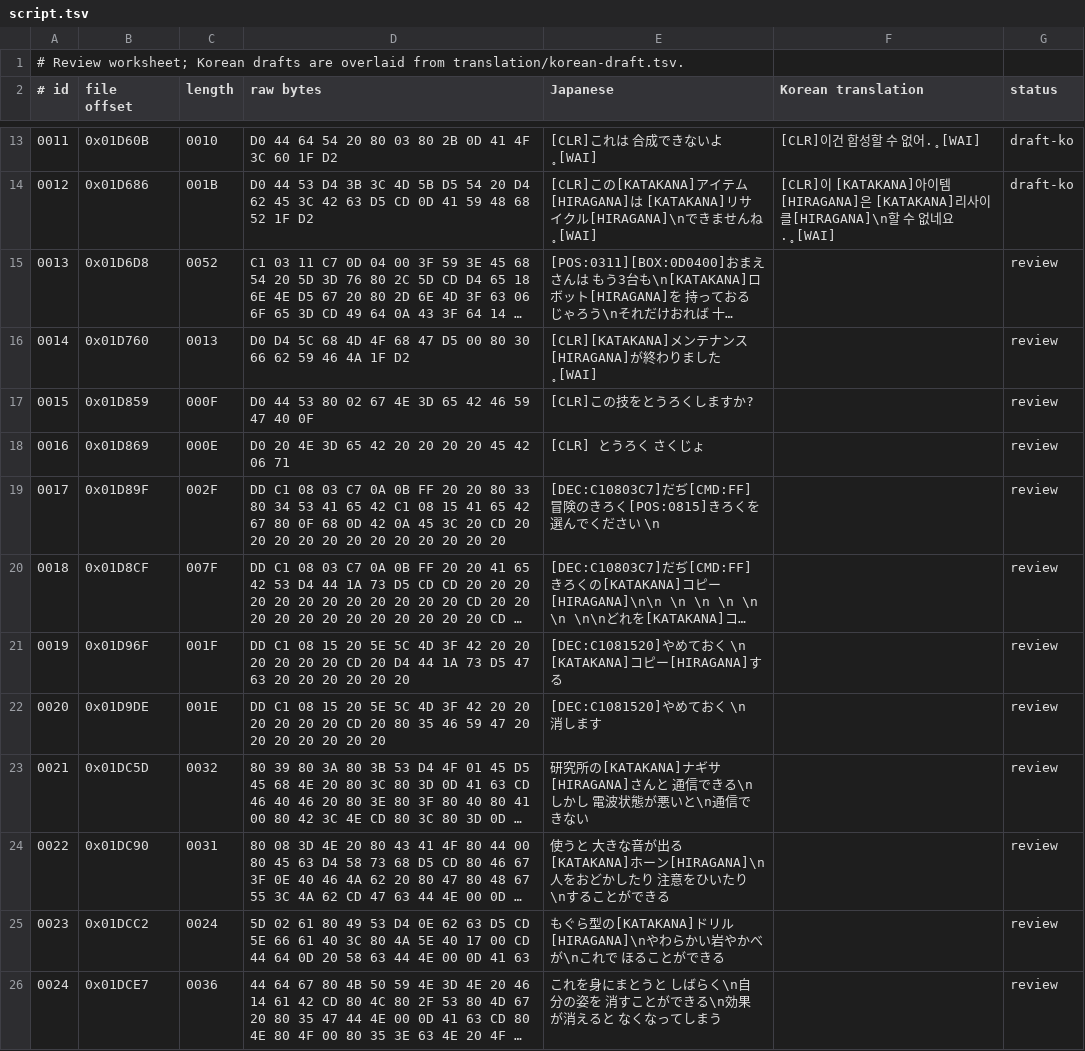
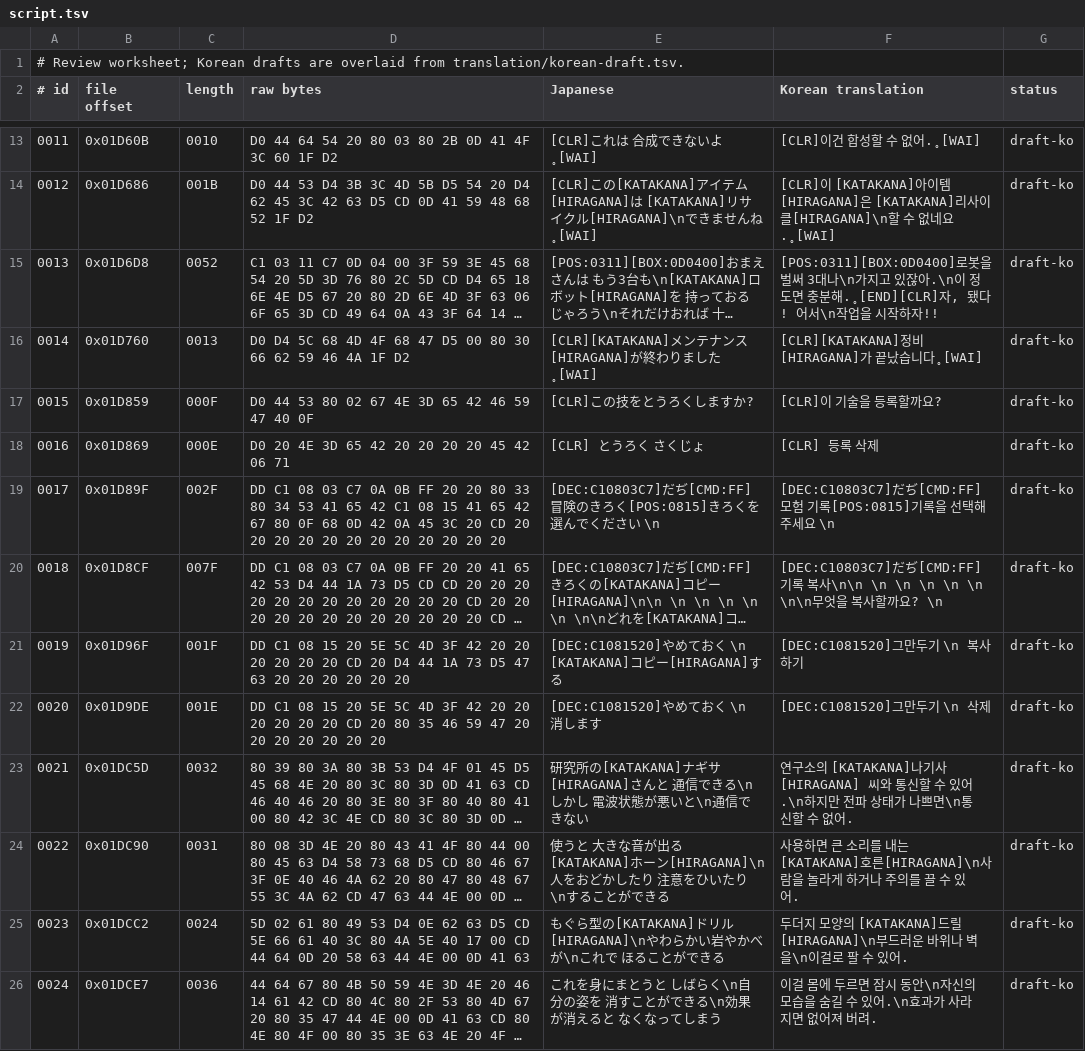
Before and after one commit to crobiz85/slap-stick-kor, a TSV file: translation/script.tsv, drawn as a sheet; only a part is shown, gaps mark what is left out; long unchanged cells end in …; the diff covers the shown part only; the diff names each change by its address in the sheet, - before the commit and + after, or states it on an @@ line.

```diff
--- a/translation/script.tsv
+++ b/translation/script.tsv
-F15 (Korean translation): (empty)
+F15 (Korean translation): [POS:0311][BOX:0D0400]로봇을 벌써 3대나\n가지고 있잖아.\n이 정도면 충분해.˳[END][CLR]자, 됐다! 어서\n작업을 시작하자!!
-G15:G26 (status): review
+G15:G26 (status): draft-ko
-F16 (Korean translation): (empty)
+F16 (Korean translation): [CLR][KATAKANA]정비[HIRAGANA]가 끝났습니다˳[WAI]
-F17 (Korean translation): (empty)
+F17 (Korean translation): [CLR]이 기술을 등록할까요?
-F18 (Korean translation): (empty)
+F18 (Korean translation): [CLR] 등록 삭제
-F19 (Korean translation): (empty)
+F19 (Korean translation): [DEC:C10803C7]だぢ[CMD:FF] 모험 기록[POS:0815]기록을 선택해 주세요 \n
-F20 (Korean translation): (empty)
+F20 (Korean translation): [DEC:C10803C7]だぢ[CMD:FF] 기록 복사\n\n \n \n \n \n \n \n\n무엇을 복사할까요? \n
-F21 (Korean translation): (empty)
+F21 (Korean translation): [DEC:C1081520]그만두기 \n 복사하기
-F22 (Korean translation): (empty)
+F22 (Korean translation): [DEC:C1081520]그만두기 \n 삭제
-F23 (Korean translation): (empty)
+F23 (Korean translation): 연구소의 [KATAKANA]나기사[HIRAGANA] 씨와 통신할 수 있어.\n하지만 전파 상태가 나쁘면\n통신할 수 없어.
-F24 (Korean translation): (empty)
+F24 (Korean translation): 사용하면 큰 소리를 내는 [KATAKANA]호른[HIRAGANA]\n사람을 놀라게 하거나 주의를 끌 수 있어.
-F25 (Korean translation): (empty)
+F25 (Korean translation): 두더지 모양의 [KATAKANA]드릴[HIRAGANA]\n부드러운 바위나 벽을\n이걸로 팔 수 있어.
-F26 (Korean translation): (empty)
+F26 (Korean translation): 이걸 몸에 두르면 잠시 동안\n자신의 모습을 숨길 수 있어.\n효과가 사라지면 없어져 버려.
```
Also changed, not shown: 24 edited cells elsewhere in this file, translation/font-layout.tsv, translation/korean-draft.tsv, 11 other files.
